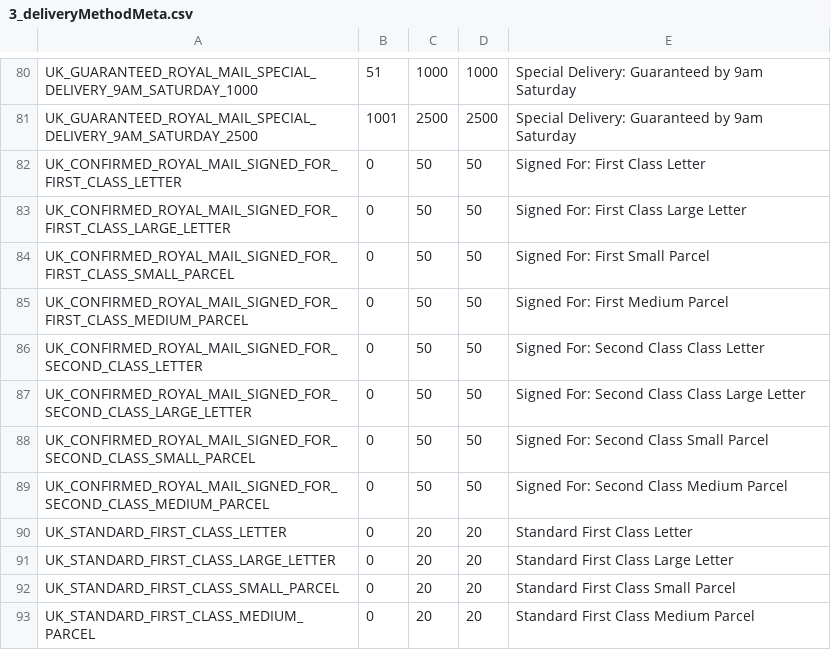
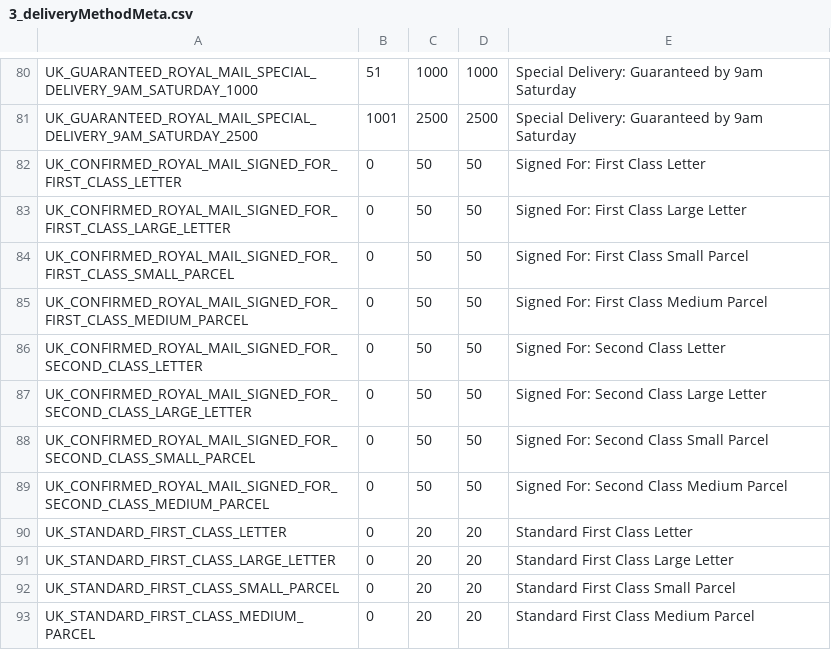
Before and after one commit to meanbee/royalmail, a CSV file: lib/Meanbee/RoyalmailPHPLibrary/data/3_deliveryMethodMeta.csv, drawn as a sheet; only a part is shown, gaps mark what is left out.

```diff
--- a/lib/Meanbee/RoyalmailPHPLibrary/data/3_deliveryMethodMeta.csv
+++ b/lib/Meanbee/RoyalmailPHPLibrary/data/3_deliveryMethodMeta.csv
@@ -83,6 +83,6 @@ UK_CONFIRMED_ROYAL_MAIL_SIGNED_FOR_FIRST_CLASS_LETTER,0,50,50,"Signed For: First
 UK_CONFIRMED_ROYAL_MAIL_SIGNED_FOR_FIRST_CLASS_LARGE_LETTER,0,50,50,"Signed For: First Class Large Letter"
-UK_CONFIRMED_ROYAL_MAIL_SIGNED_FOR_FIRST_CLASS_SMALL_PARCEL,0,50,50,"Signed For: First Small Parcel"
-UK_CONFIRMED_ROYAL_MAIL_SIGNED_FOR_FIRST_CLASS_MEDIUM_PARCEL,0,50,50,"Signed For: First Medium Parcel"
-UK_CONFIRMED_ROYAL_MAIL_SIGNED_FOR_SECOND_CLASS_LETTER,0,50,50,"Signed For: Second Class Class Letter"
-UK_CONFIRMED_ROYAL_MAIL_SIGNED_FOR_SECOND_CLASS_LARGE_LETTER,0,50,50,"Signed For: Second Class Class Large Letter"
+UK_CONFIRMED_ROYAL_MAIL_SIGNED_FOR_FIRST_CLASS_SMALL_PARCEL,0,50,50,"Signed For: First Class Small Parcel"
+UK_CONFIRMED_ROYAL_MAIL_SIGNED_FOR_FIRST_CLASS_MEDIUM_PARCEL,0,50,50,"Signed For: First Class Medium Parcel"
+UK_CONFIRMED_ROYAL_MAIL_SIGNED_FOR_SECOND_CLASS_LETTER,0,50,50,"Signed For: Second Class Letter"
+UK_CONFIRMED_ROYAL_MAIL_SIGNED_FOR_SECOND_CLASS_LARGE_LETTER,0,50,50,"Signed For: Second Class Large Letter"
 UK_CONFIRMED_ROYAL_MAIL_SIGNED_FOR_SECOND_CLASS_SMALL_PARCEL,0,50,50,"Signed For: Second Class Small Parcel"
```
Also changed, not shown: lib/Meanbee/RoyalmailPHPLibrary/data/5_cleanNameToMethod.csv, lib/Meanbee/RoyalmailPHPLibrary/data/6_cleanNameMethodGroup.csv.
